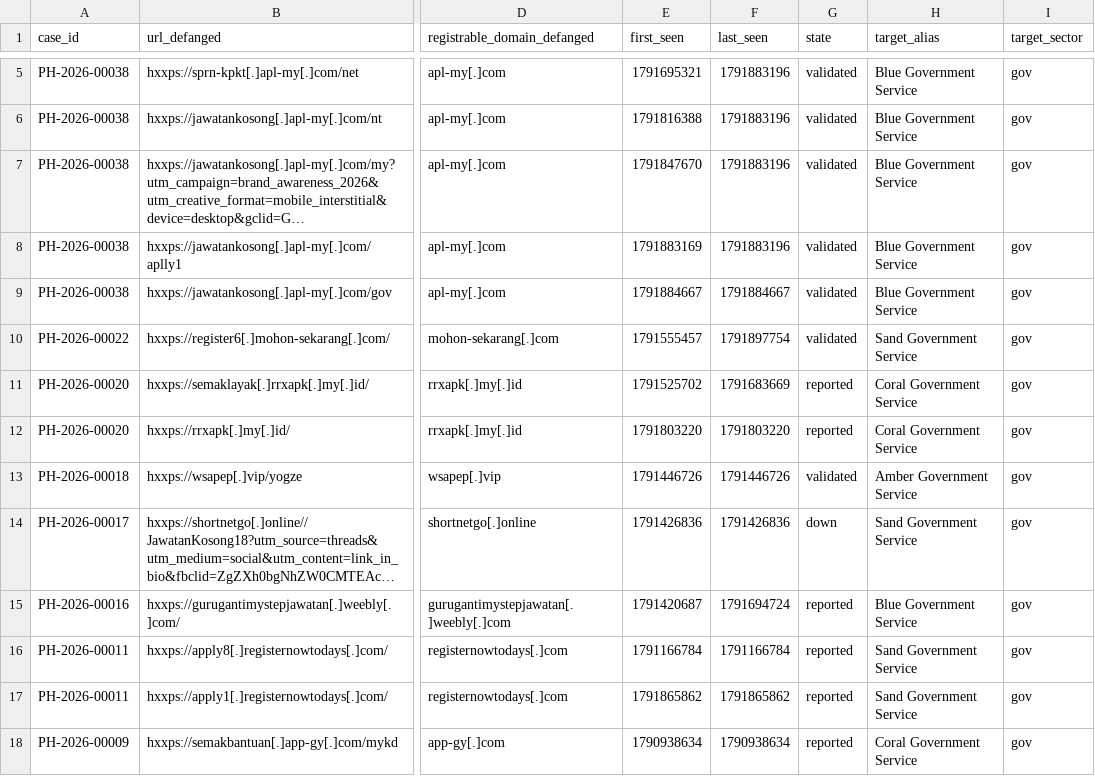
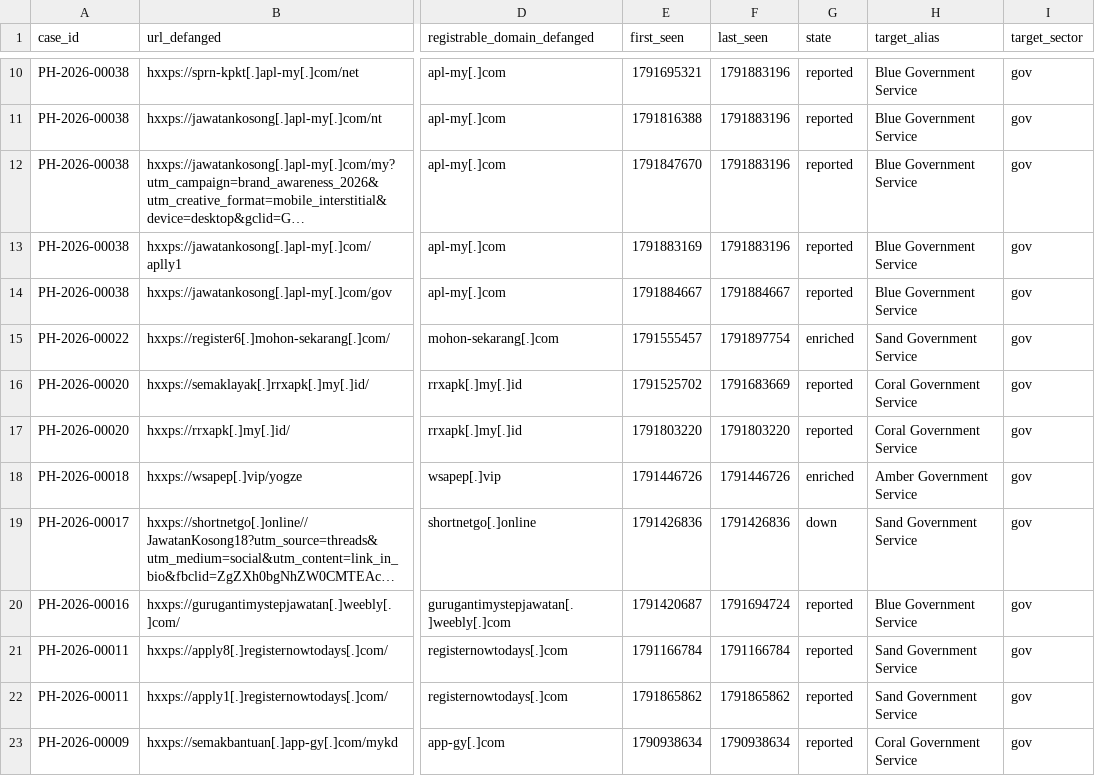
Before and after one commit to rectifyq/phishhunt-feed, a CSV file: feeds/by-sector/gov.csv, drawn as a sheet; only a part is shown, gaps mark what is left out; long unchanged cells end in …; addresses are those after the commit; the diff covers the shown part only; the diff names each change by its address in the sheet, - before the commit and + after, or states it on an @@ line.

```diff
--- a/feeds/by-sector/gov.csv
+++ b/feeds/by-sector/gov.csv
-G10:G14 (state): validated
+G10:G14 (state): reported
-G15 (state): validated
+G15 (state): enriched
-G18 (state): validated
+G18 (state): enriched
```
Also changed, not shown: 5 added rows and 9 edited cells elsewhere in this file, feeds/by-sector/banking.csv, feeds/by-sector/telco.csv, 4 other files.
